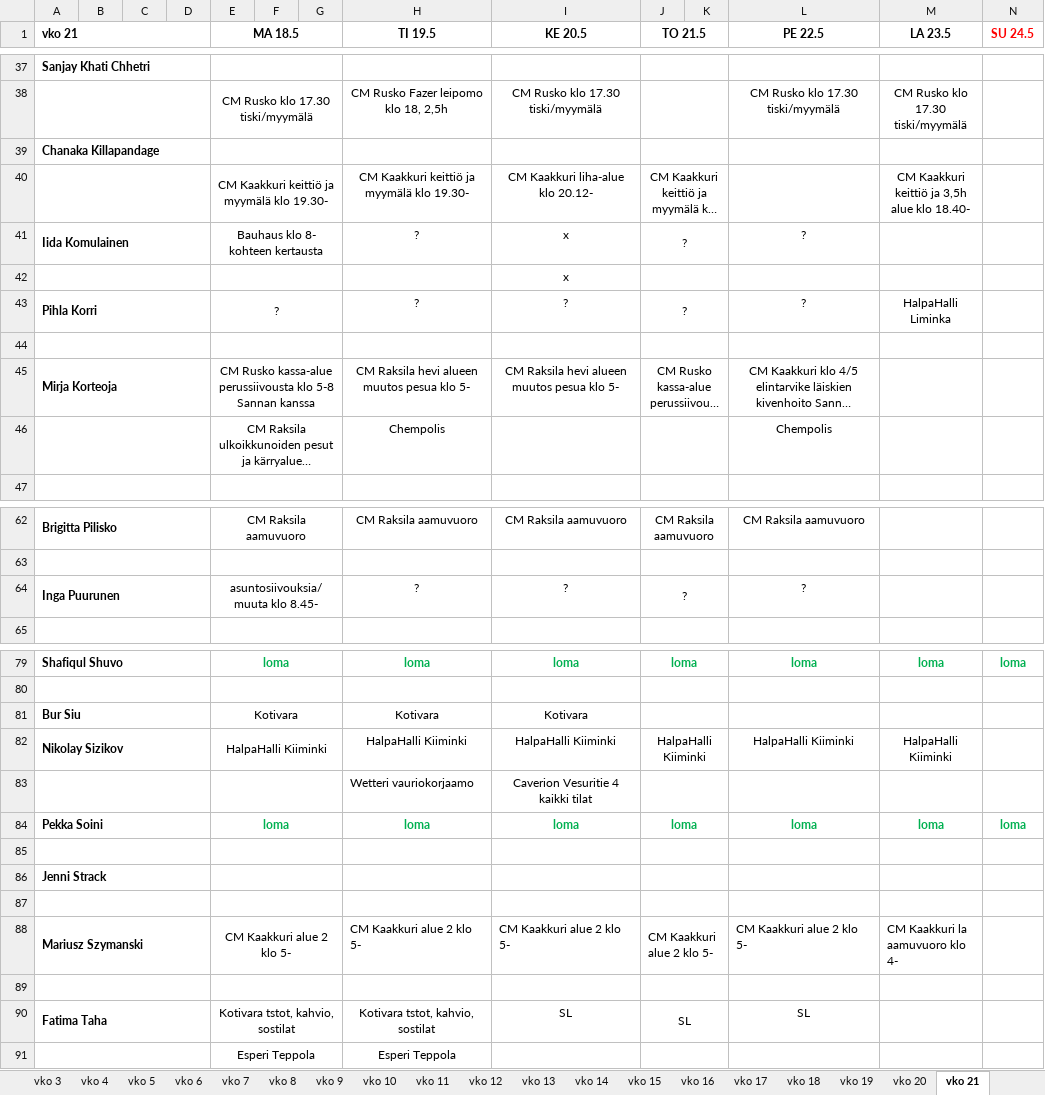
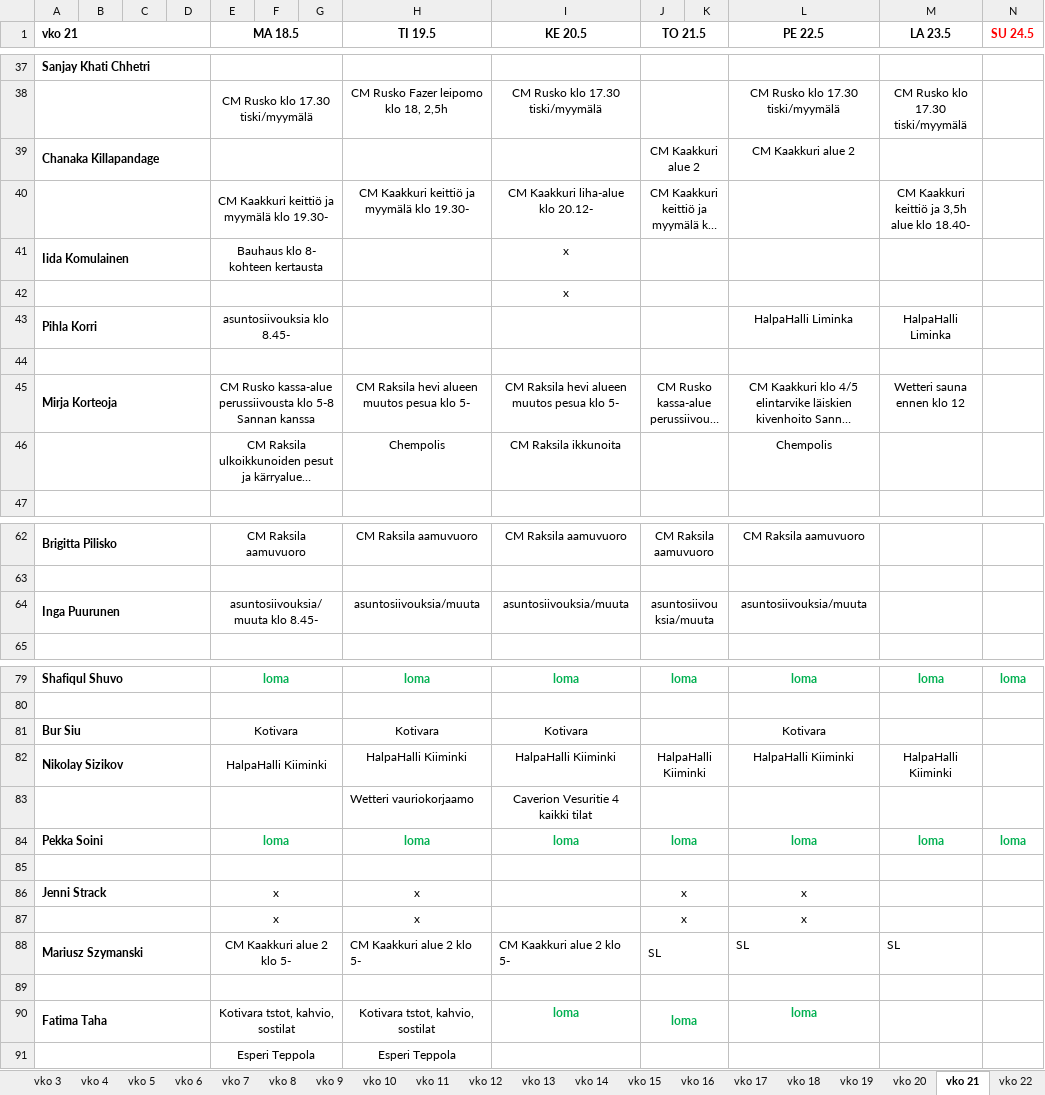
Before and after one commit to sol-droid-nik/Calendars, an Excel workbook: data/tyovuorot_2026.xlsx, sheet vko 21, drawn as a sheet; only a part is shown, gaps mark what is left out; long unchanged cells end in …; values as stored, in another font and other column widths than the file's, no borders; removed rows and columns are numbered as before the commit, all else as after; the diff covers the shown part only; the diff names each change by its address in the sheet, - before the commit and + after, or states it on an @@ line.

```diff
--- a/data/tyovuorot_2026.xlsx (sheet vko 21)
+++ b/data/tyovuorot_2026.xlsx (sheet vko 21)
+sheet tab: vko 22
-J39 (TO 21.5): (empty)
+J39 (TO 21.5): CM Kaakkuri alue 2
-L39 (PE 22.5): (empty)
+L39 (PE 22.5): CM Kaakkuri alue 2
-H41 (TI 19.5): ?
+H41 (TI 19.5): (empty)
-J41 (TO 21.5): ?
+J41 (TO 21.5): (empty)
-L41 (PE 22.5): ?
+L41 (PE 22.5): (empty)
-row 43: Pihla Korri |  |  |  | ? |  |  | ? | ? | ? |  | ? | HalpaHalli Liminka
+row 43: Pihla Korri |  |  |  | asuntosiivouksia klo 8.45- |  |  |  |  |  |  | HalpaHalli Liminka | HalpaHalli Liminka
-M45 (LA 23.5): (empty)
+M45 (LA 23.5): Wetteri sauna ennen klo 12
-I46 (KE 20.5): (empty)
+I46 (KE 20.5): CM Raksila ikkunoita
-H64 (TI 19.5): ?
+H64 (TI 19.5): asuntosiivouksia/muuta
-I64 (KE 20.5): ?
+I64 (KE 20.5): asuntosiivouksia/muuta
-J64 (TO 21.5): ?
+J64 (TO 21.5): asuntosiivouksia/muuta
-L64 (PE 22.5): ?
+L64 (PE 22.5): asuntosiivouksia/muuta
-L81 (PE 22.5): (empty)
+L81 (PE 22.5): Kotivara
-row 86: Jenni Strack
+row 86: Jenni Strack |  |  |  | x |  |  | x |  | x |  | x
+row 87:  |  |  |  | x |  |  | x |  | x |  | x
+row 88: Mariusz Szymanski |  |  |  | CM Kaakkuri alue 2 klo 5- |  |  | CM Kaakkuri alue 2 klo 5- | CM Kaakkuri alue 2 klo 5- | SL |  | SL | SL
-row 88: Mariusz Szymanski |  |  |  | CM Kaakkuri alue 2 klo 5- |  |  | CM Kaakkuri alue 2 klo 5- | CM Kaakkuri alue 2 klo 5- | CM Kaakkuri alue 2 klo 5- |  | CM Kaakkuri alue 2 klo 5- | CM Kaakkuri la aamuvuoro klo 4-
-row 89: (empty)
-I90 (KE 20.5): SL
+I90 (KE 20.5): loma
@@ I90:J90 bold: off → on, text colour: black → #00B050 @@
-J90 (TO 21.5): SL
+J90 (TO 21.5): loma
-L90 (PE 22.5): SL
+L90 (PE 22.5): loma
@@ L90 bold: off → on, text colour: black → #00B050 @@
```
Also changed, not shown: 2 added rows, 2 removed rows and 22 edited cells elsewhere in this sheet, sheet vko 20.
